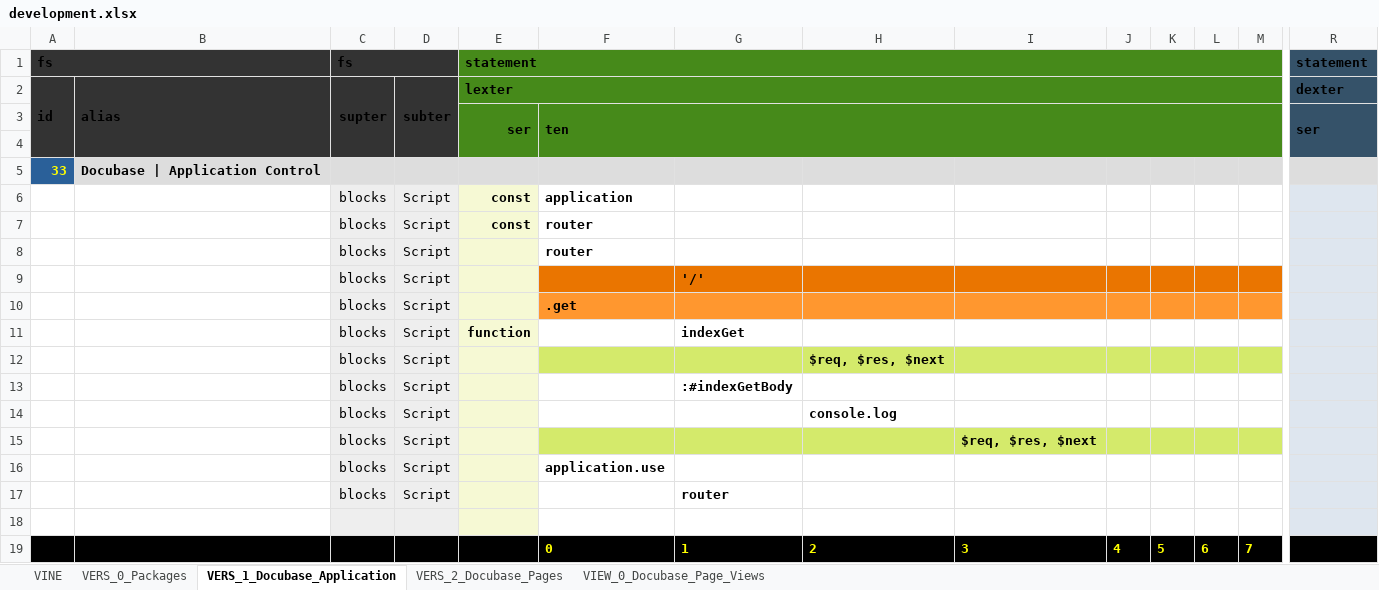
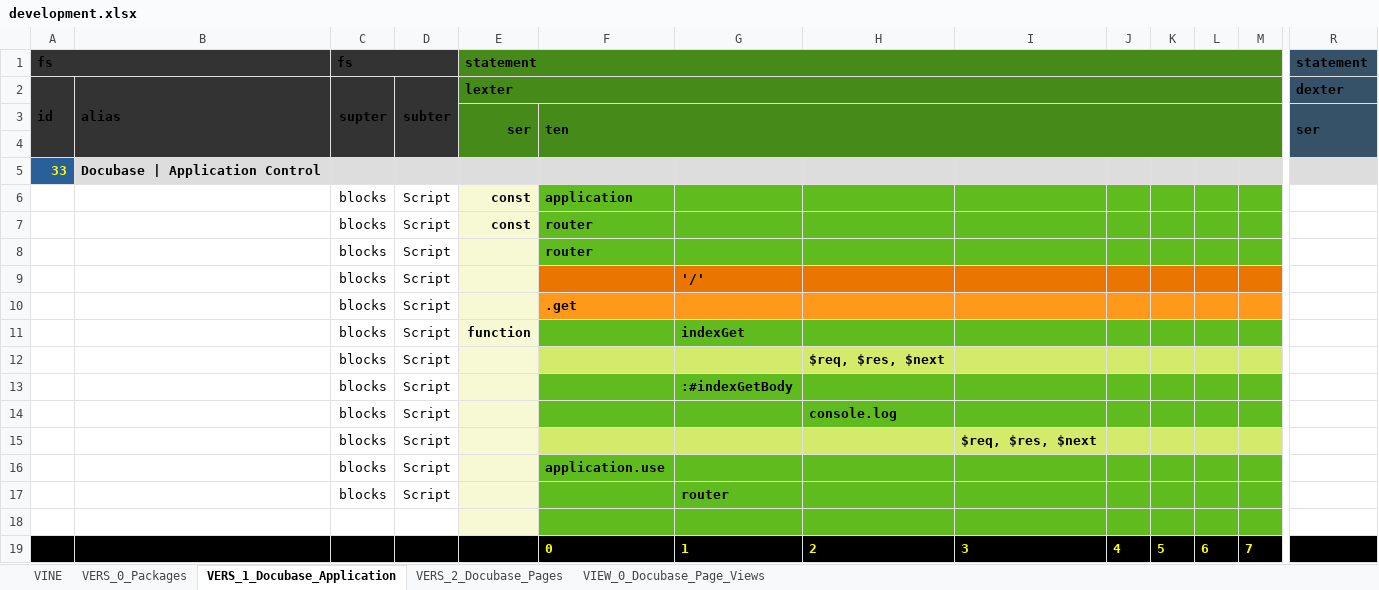
Before and after one commit to thomaspatrickwelborn/Digital-Flux-Capacitor, an Excel workbook: demonstrament/projects/001/development.xlsx, sheet VERS_1_Docubase_Application, drawn as a sheet; only a part is shown, gaps mark what is left out; values as stored, in another font and other column widths than the file's, no borders; the diff names each change by its address in the sheet, - before the commit and + after, or states it on an @@ line.

```diff
--- a/demonstrament/projects/001/development.xlsx (sheet VERS_1_Docubase_Application)
+++ b/demonstrament/projects/001/development.xlsx (sheet VERS_1_Docubase_Application)
-C6:D18 fill: #EEEEEE
+C6:D18 fill: none
-F6:M8 fill: none
+F6:M8 fill: #60BB1F
-R6:R18 fill: #DEE6EF
+R6:R18 fill: none
-F11:M11 fill: none
+F11:M11 fill: #60BB1F
-F13:M14 fill: none
+F13:M14 fill: #60BB1F
-F16:M18 fill: none
+F16:M18 fill: #60BB1F
```
Also changed, not shown: sheet VERS_2_Docubase_Pages, sheet VINE, sheet VERS_0_Packages, sheet VIEW_0_Docubase_Page_Views, 9 other files.
